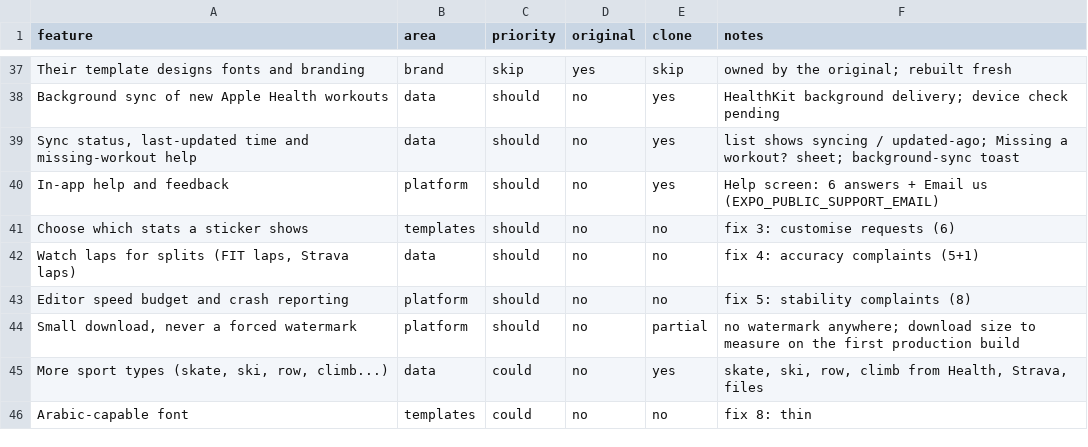
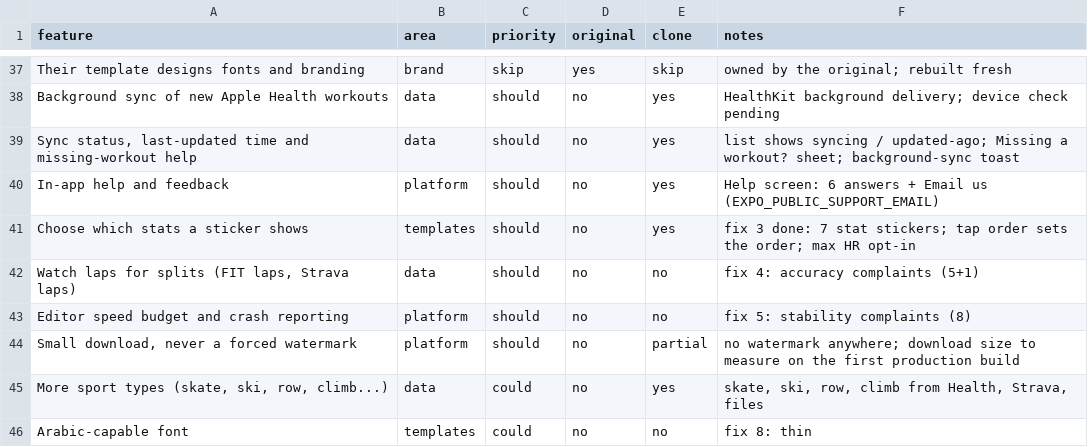
Before and after one commit to dcs787/my-app, a CSV file: replica/features.csv, drawn as a sheet; only a part is shown, gaps mark what is left out.

```diff
--- a/replica/features.csv
+++ b/replica/features.csv
@@ -40,3 +40,3 @@ Background sync of new Apple Health workouts,data,should,no,yes,HealthKit backgr
 In-app help and feedback,platform,should,no,yes,Help screen: 6 answers + Email us (EXPO_PUBLIC_SUPPORT_EMAIL)
-Choose which stats a sticker shows,templates,should,no,no,fix 3: customise requests (6)
+Choose which stats a sticker shows,templates,should,no,yes,fix 3 done: 7 stat stickers; tap order sets the order; max HR opt-in
 "Watch laps for splits (FIT laps, Strava laps)",data,should,no,no,fix 4: accuracy complaints (5+1)
```
Also changed, not shown: 10 other files.
